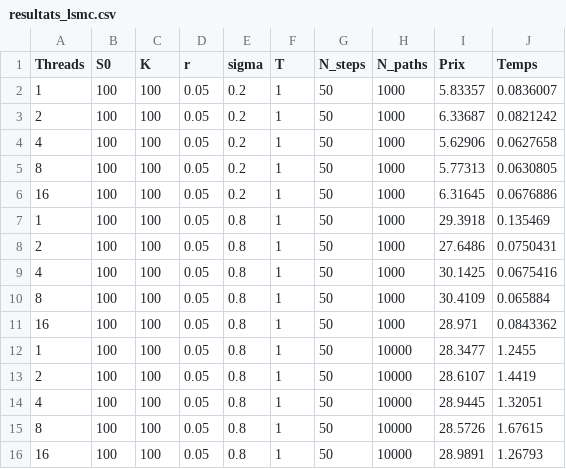
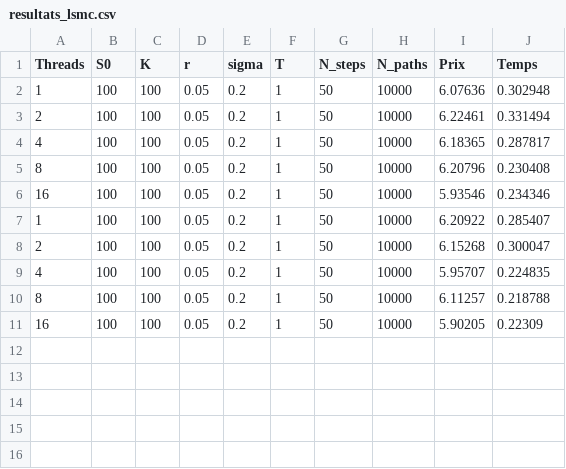
Before and after one commit to FlorianBarbe/lsmc-openmp, a CSV file: python/resultats_lsmc.csv, drawn as a sheet.

```diff
--- a/python/resultats_lsmc.csv
+++ b/python/resultats_lsmc.csv
@@ -1,16 +1,11 @@
 Threads,S0,K,r,sigma,T,N_steps,N_paths,Prix,Temps
-1,100,100,0.05,0.2,1,50,1000,5.83357,0.0836007
-2,100,100,0.05,0.2,1,50,1000,6.33687,0.0821242
-4,100,100,0.05,0.2,1,50,1000,5.62906,0.0627658
-8,100,100,0.05,0.2,1,50,1000,5.77313,0.0630805
-16,100,100,0.05,0.2,1,50,1000,6.31645,0.0676886
-1,100,100,0.05,0.8,1,50,1000,29.3918,0.135469
-2,100,100,0.05,0.8,1,50,1000,27.6486,0.0750431
-4,100,100,0.05,0.8,1,50,1000,30.1425,0.0675416
-8,100,100,0.05,0.8,1,50,1000,30.4109,0.065884
-16,100,100,0.05,0.8,1,50,1000,28.971,0.0843362
-1,100,100,0.05,0.8,1,50,10000,28.3477,1.2455
-2,100,100,0.05,0.8,1,50,10000,28.6107,1.4419
-4,100,100,0.05,0.8,1,50,10000,28.9445,1.32051
-8,100,100,0.05,0.8,1,50,10000,28.5726,1.67615
-16,100,100,0.05,0.8,1,50,10000,28.9891,1.26793
+1,100,100,0.05,0.2,1,50,10000,6.07636,0.302948
+2,100,100,0.05,0.2,1,50,10000,6.22461,0.331494
+4,100,100,0.05,0.2,1,50,10000,6.18365,0.287817
+8,100,100,0.05,0.2,1,50,10000,6.20796,0.230408
+16,100,100,0.05,0.2,1,50,10000,5.93546,0.234346
+1,100,100,0.05,0.2,1,50,10000,6.20922,0.285407
+2,100,100,0.05,0.2,1,50,10000,6.15268,0.300047
+4,100,100,0.05,0.2,1,50,10000,5.95707,0.224835
+8,100,100,0.05,0.2,1,50,10000,6.11257,0.218788
+16,100,100,0.05,0.2,1,50,10000,5.90205,0.22309
```
Also changed, not shown: 18 other files.
